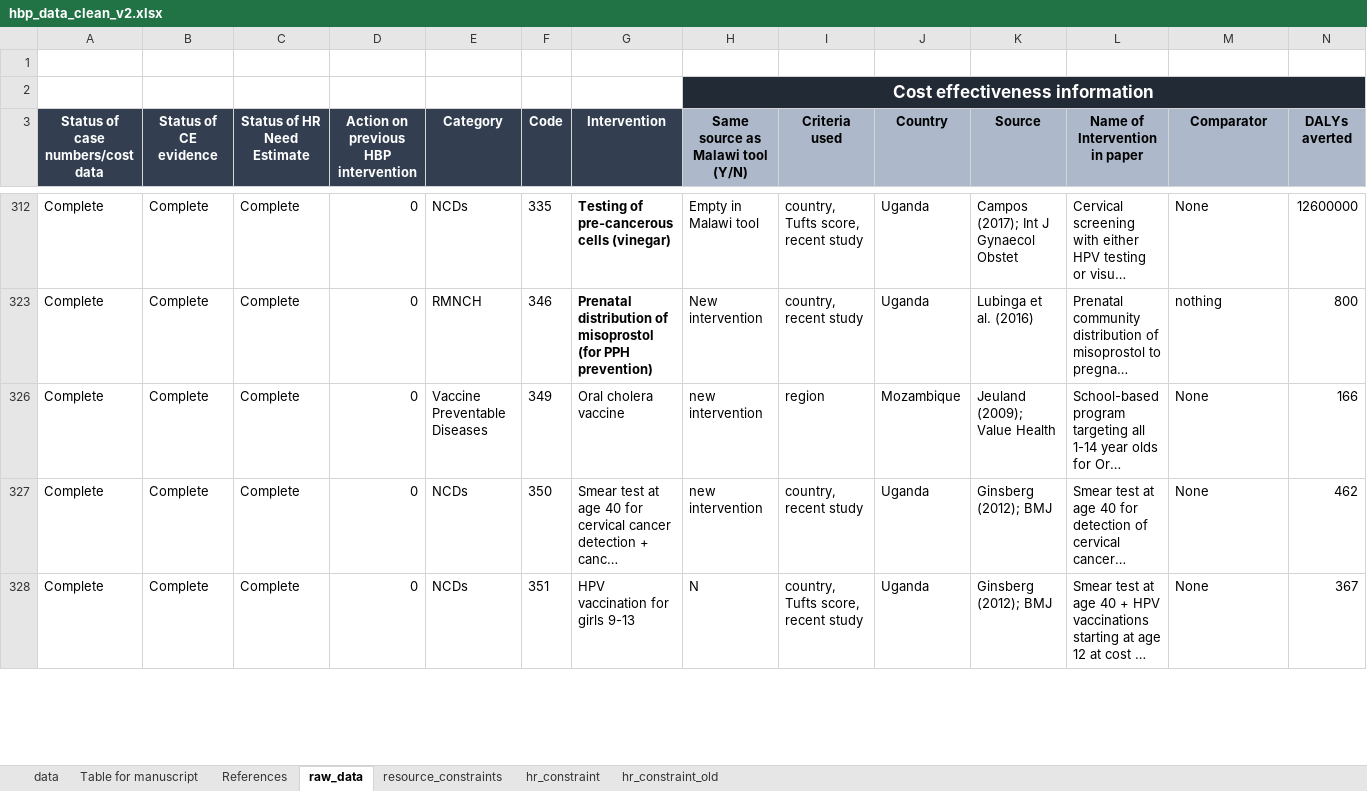
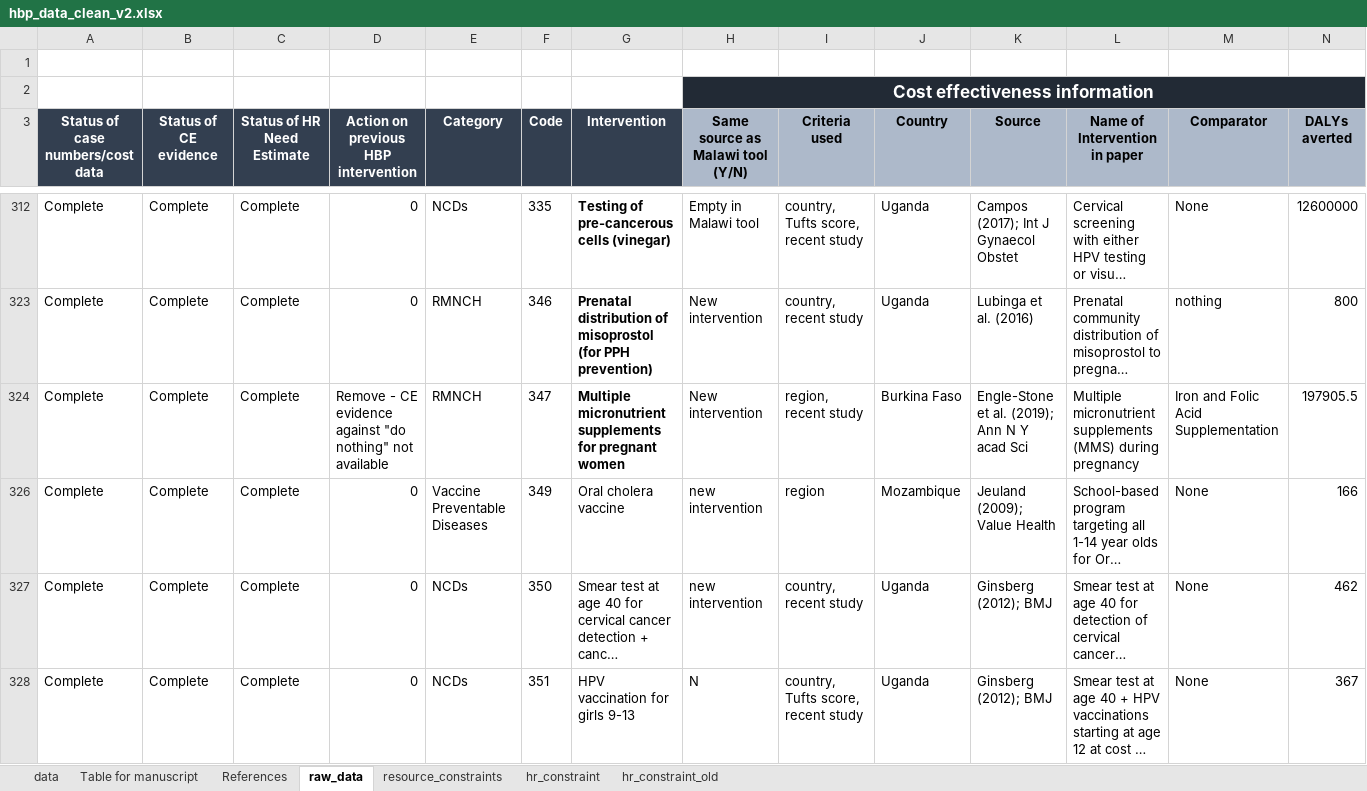
Before and after one commit to sakshimohan/uganda_hbp, an Excel workbook: 2_data/hbp_data_clean_v2.xlsx, sheet raw_data, drawn as a sheet; only a part is shown, gaps mark what is left out; long unchanged cells end in …; values as stored, in another font and other column widths than the file's, no borders; conditional formats not drawn; rows hold the shown columns only; the diff covers the shown part only; the diff names each change by its address in the sheet, - before the commit and + after, or states it on an @@ line.

Commit message:
data update

```diff
--- a/2_data/hbp_data_clean_v2.xlsx (sheet raw_data)
+++ b/2_data/hbp_data_clean_v2.xlsx (sheet raw_data)
@@ row 324 unhidden: Complete | Complete | Complete | Remove - CE evidence against "do nothing" not available | RMNCH | 347 | Multiple micronutrient supplements for pregnant women | New intervention | region, recent study | Burkina Faso | Engle-Stone et al. (2019); Ann N Y acad Sci | Multiple micronutrient supplements (MMS) during pregnancy | Iron and Folic Acid Supplementation | 197905.5 @@
```
Also changed, not shown: 17 hidden or unhidden rows and 2 edited cells elsewhere in this sheet, sheet data.
